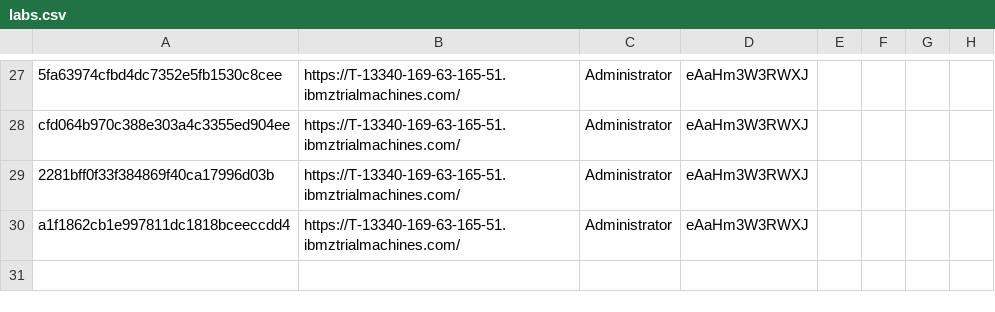
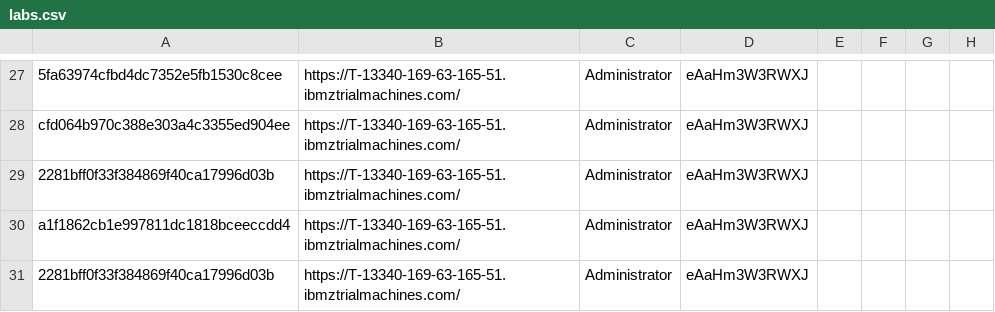
Before and after one commit to emitchj/WSC-CICSzVA-Registration, a CSV file: labs.csv, drawn as a sheet; only a part is shown, gaps mark what is left out; the diff names each change by its address in the sheet, - before the commit and + after, or states it on an @@ line.

Commit message:
Add files via upload

```diff
--- a/labs.csv
+++ b/labs.csv
+row 31: 2281bff0f33f384869f40ca17996d03b | https://T-13340-169-63-165-51.ibmztrialmachines.com/ | Administrator | eAaHm3W3RWXJ
```
